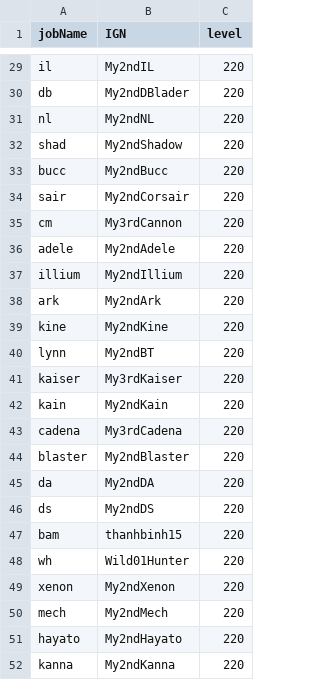
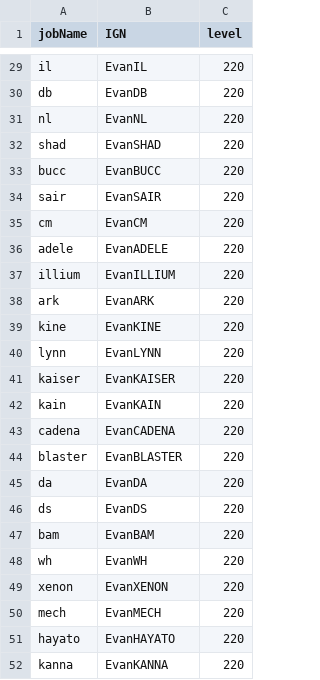
Before and after one commit to e-huynhorg/e-huynhorg.github.io, a CSV file: Maple-Progression-Tracker/data/account.csv, drawn as a sheet; only a part is shown, gaps mark what is left out; the diff covers the shown part only; the diff names each change by its address in the sheet, - before the commit and + after, or states it on an @@ line.

```diff
--- a/Maple-Progression-Tracker/data/account.csv
+++ b/Maple-Progression-Tracker/data/account.csv
-B29 (IGN): My2ndIL
+B29 (IGN): EvanIL
-B30 (IGN): My2ndDBlader
+B30 (IGN): EvanDB
-B31 (IGN): My2ndNL
+B31 (IGN): EvanNL
-B32 (IGN): My2ndShadow
+B32 (IGN): EvanSHAD
-B33 (IGN): My2ndBucc
+B33 (IGN): EvanBUCC
-B34 (IGN): My2ndCorsair
+B34 (IGN): EvanSAIR
-B35 (IGN): My3rdCannon
+B35 (IGN): EvanCM
-B36 (IGN): My2ndAdele
+B36 (IGN): EvanADELE
-B37 (IGN): My2ndIllium
+B37 (IGN): EvanILLIUM
-B38 (IGN): My2ndArk
+B38 (IGN): EvanARK
-B39 (IGN): My2ndKine
+B39 (IGN): EvanKINE
-B40 (IGN): My2ndBT
+B40 (IGN): EvanLYNN
-B41 (IGN): My3rdKaiser
+B41 (IGN): EvanKAISER
-B42 (IGN): My2ndKain
+B42 (IGN): EvanKAIN
-B43 (IGN): My3rdCadena
+B43 (IGN): EvanCADENA
-B44 (IGN): My2ndBlaster
+B44 (IGN): EvanBLASTER
-B45 (IGN): My2ndDA
+B45 (IGN): EvanDA
-B46 (IGN): My2ndDS
+B46 (IGN): EvanDS
-B47 (IGN): thanhbinh15
+B47 (IGN): EvanBAM
-B48 (IGN): Wild01Hunter
+B48 (IGN): EvanWH
-B49 (IGN): My2ndXenon
+B49 (IGN): EvanXENON
-B50 (IGN): My2ndMech
+B50 (IGN): EvanMECH
-B51 (IGN): My2ndHayato
+B51 (IGN): EvanHAYATO
-B52 (IGN): My2ndKanna
+B52 (IGN): EvanKANNA
```
Also changed, not shown: 27 edited cells elsewhere in this file, Maple-Progression-Tracker/data/accessory.csv, Maple-Progression-Tracker/data/arcane.csv, 5 other files.
